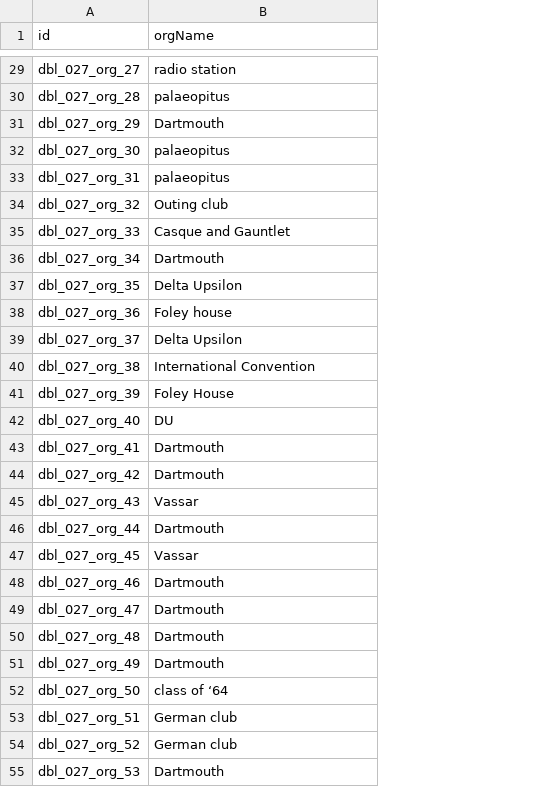
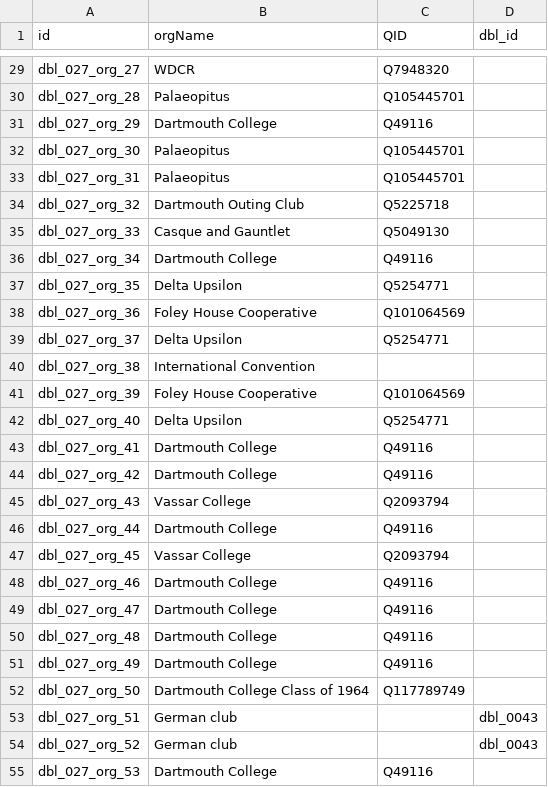
Before and after one commit to Dartmouth-Digital-History-Initiative/DBL-Encoding, a TSV file: tsv/027_lewis_michael_orgs.tsv, drawn as a sheet; only a part is shown, gaps mark what is left out; the diff covers the shown part only; the diff names each change by its address in the sheet, - before the commit and + after, or states it on an @@ line.

```diff
--- a/tsv/027_lewis_michael_orgs.tsv
+++ b/tsv/027_lewis_michael_orgs.tsv
+column C (QID), rows 29-55: Q7948320 | Q105445701 | Q49116 | Q105445701 | Q105445701 | Q5225718 | Q5049130 | Q49116 | Q5254771 | Q101064569 | Q5254771 |  | Q101064569 | Q5254771 | Q49116 | Q49116 | Q2093794 | Q49116 | Q2093794 | Q49116 | Q49116 | Q49116 | Q49116 | Q117789749 |  |  | Q49116
+column D (dbl_id), rows 53-54: dbl_0043 | dbl_0043
-B29 (orgName): radio station
+B29 (orgName): WDCR
-B30 (orgName): palaeopitus
+B30 (orgName): Palaeopitus
-B31 (orgName): Dartmouth
+B31 (orgName): Dartmouth College
-B32:B33 (orgName): palaeopitus
+B32:B33 (orgName): Palaeopitus
-B34 (orgName): Outing club
+B34 (orgName): Dartmouth Outing Club
-B36 (orgName): Dartmouth
+B36 (orgName): Dartmouth College
-B38 (orgName): Foley house
+B38 (orgName): Foley House Cooperative
-B41 (orgName): Foley House
+B41 (orgName): Foley House Cooperative
-B42 (orgName): DU
+B42 (orgName): Delta Upsilon
-B43:B44 (orgName): Dartmouth
+B43:B44 (orgName): Dartmouth College
-B45 (orgName): Vassar
+B45 (orgName): Vassar College
-B46 (orgName): Dartmouth
+B46 (orgName): Dartmouth College
-B47 (orgName): Vassar
+B47 (orgName): Vassar College
-B48:B51 (orgName): Dartmouth
+B48:B51 (orgName): Dartmouth College
-B52 (orgName): class of ‘64
+B52 (orgName): Dartmouth College Class of 1964
-B55 (orgName): Dartmouth
+B55 (orgName): Dartmouth College
```
Also changed, not shown: 49 edited cells elsewhere in this file, 1 other file.
